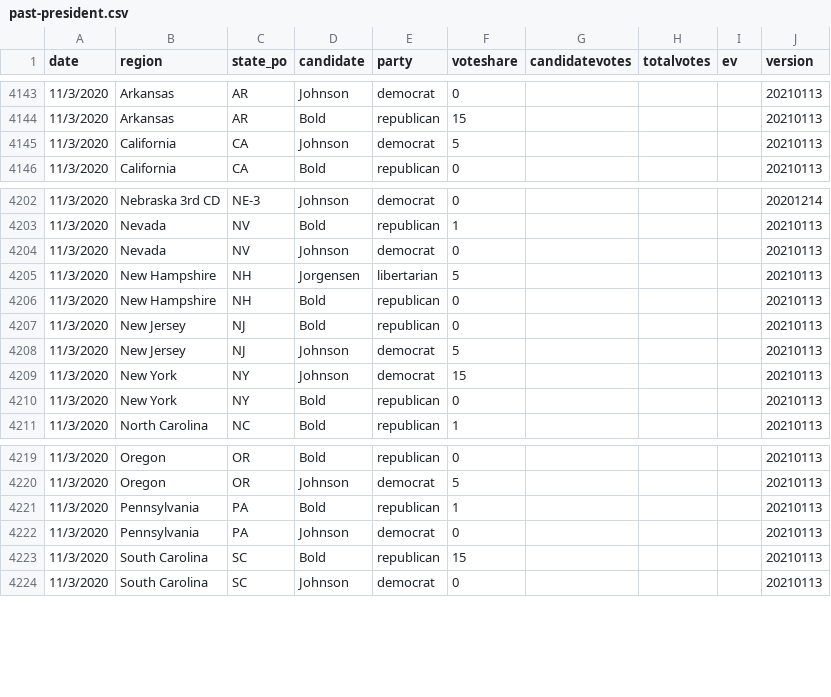
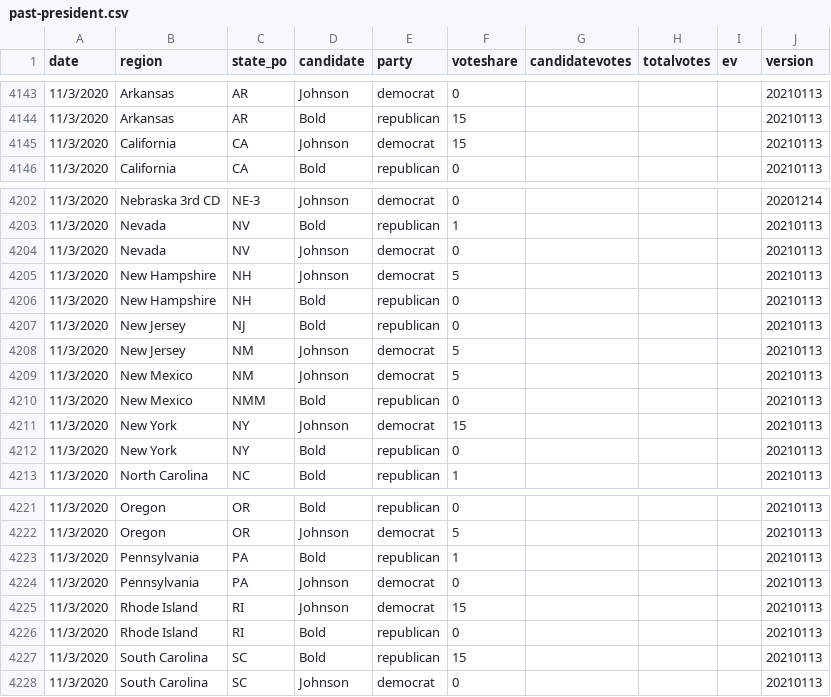
Before and after one commit to clohasmail-max/clohasmail-max.github.io, a CSV file: csv-sources/past-president.csv, drawn as a sheet; only a part is shown, gaps mark what is left out.

Commit message:
bugs

```diff
--- a/csv-sources/past-president.csv
+++ b/csv-sources/past-president.csv
@@ -4144,3 +4144,3 @@ date,region,state_po,candidate,party,voteshare,candidatevotes,totalvotes,ev,vers
 11/3/2020,Arkansas,AR,Bold,republican,15,,,,20210113
-11/3/2020,California,CA,Johnson,democrat,5,,,,20210113
+11/3/2020,California,CA,Johnson,democrat,15,,,,20210113
 11/3/2020,California,CA,Bold,republican,0,,,,20210113
@@ -4204,6 +4204,8 @@ date,region,state_po,candidate,party,voteshare,candidatevotes,totalvotes,ev,vers
 11/3/2020,Nevada,NV,Johnson,democrat,0,,,,20210113
-11/3/2020,New Hampshire,NH,Jorgensen,libertarian,5,,,,20210113
+11/3/2020,New Hampshire,NH,Johnson,democrat,5,,,,20210113
 11/3/2020,New Hampshire,NH,Bold,republican,0,,,,20210113
 11/3/2020,New Jersey,NJ,Bold,republican,0,,,,20210113
-11/3/2020,New Jersey,NJ,Johnson,democrat,5,,,,20210113
+11/3/2020,New Jersey,NM,Johnson,democrat,5,,,,20210113
+11/3/2020,New Mexico,NM,Johnson,democrat,5,,,,20210113
+11/3/2020,New Mexico,NMM,Bold,republican,0,,,,20210113
 11/3/2020,New York,NY,Johnson,democrat,15,,,,20210113
@@ -4222,2 +4224,4 @@ date,region,state_po,candidate,party,voteshare,candidatevotes,totalvotes,ev,vers
 11/3/2020,Pennsylvania,PA,Johnson,democrat,0,,,,20210113
+11/3/2020,Rhode Island,RI,Johnson,democrat,15,,,,20210113
+11/3/2020,Rhode Island,RI,Bold,republican,0,,,,20210113
 11/3/2020,South Carolina,SC,Bold,republican,15,,,,20210113
```
